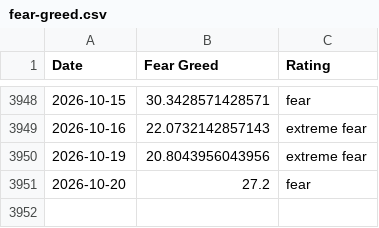
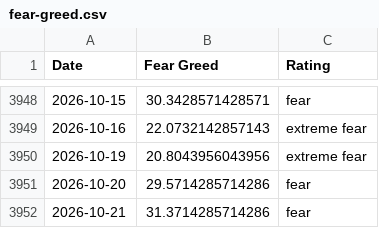
Before and after one commit to slncycle/fear-greed-data, a CSV file: fear-greed.csv, drawn as a sheet; only a part is shown, gaps mark what is left out.

```diff
--- a/fear-greed.csv
+++ b/fear-greed.csv
@@ -3950,2 +3950,3 @@ Date,Fear Greed,Rating
 2026-10-19,20.8043956043956,extreme fear
-2026-10-20,27.2,fear
+2026-10-20,29.5714285714286,fear
+2026-10-21,31.3714285714286,fear
```
Also changed, not shown: datasets/cnn_fear_greed.csv, 1 other file.
